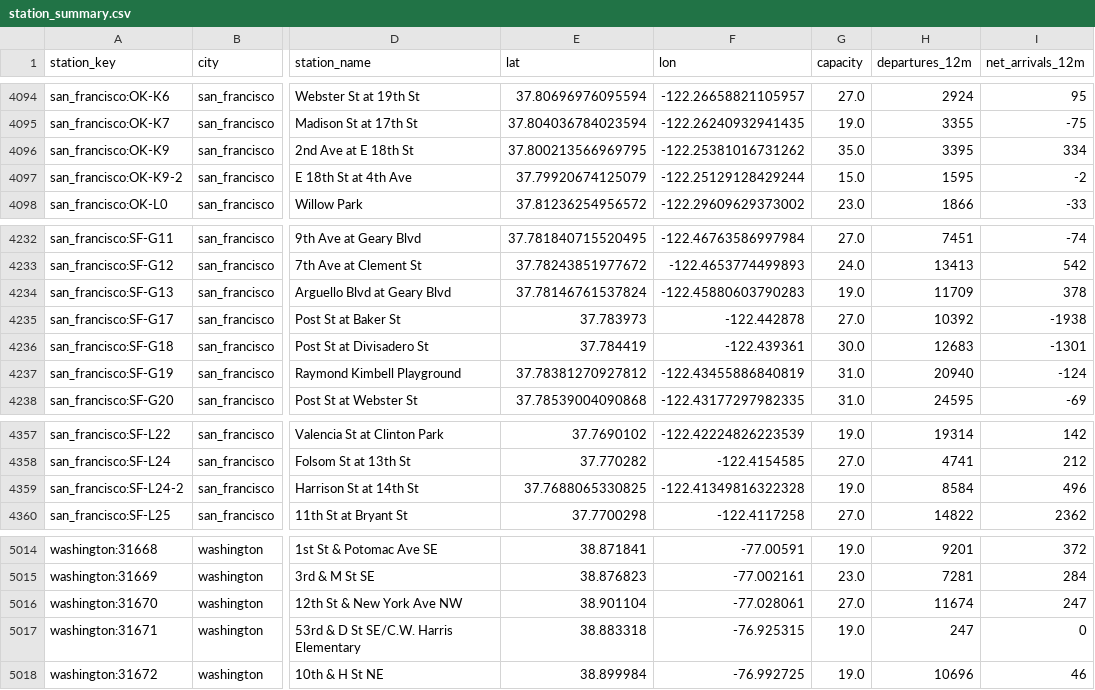
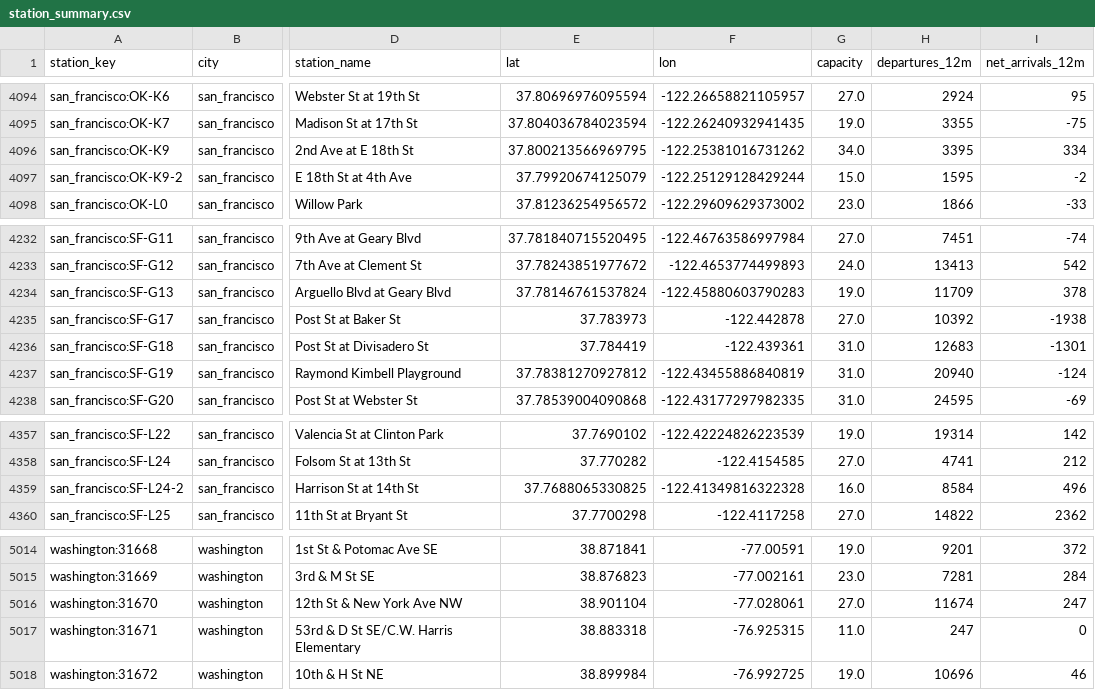
Before and after one commit to databites-tech/us-bikeshare-pipeline, a CSV file: data/tables/station_summary.csv, drawn as a sheet; only a part is shown, gaps mark what is left out; the diff covers the shown part only; the diff names each change by its address in the sheet, - before the commit and + after, or states it on an @@ line.

```diff
--- a/data/tables/station_summary.csv
+++ b/data/tables/station_summary.csv
-G4096 (capacity): 35.0
+G4096 (capacity): 34.0
-G4236 (capacity): 30.0
+G4236 (capacity): 31.0
-G4359 (capacity): 19.0
+G4359 (capacity): 16.0
-G5017 (capacity): 19.0
+G5017 (capacity): 11.0
```
Also changed, not shown: 9 edited cells elsewhere in this file, data/tables/status_city_hourly.csv, 1 other file.
